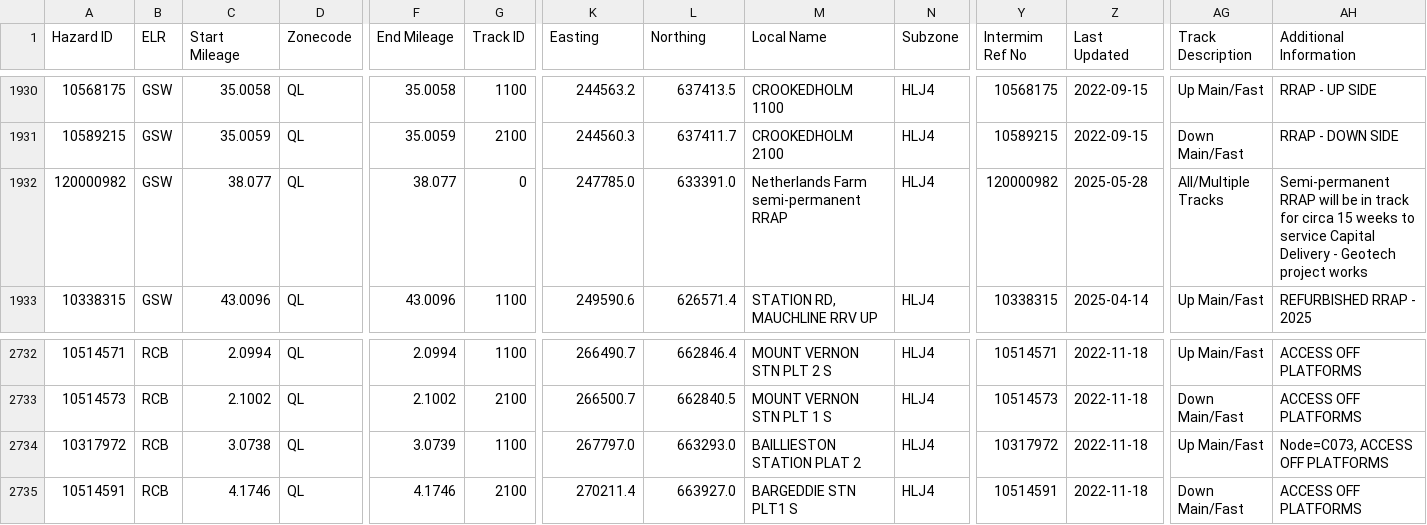
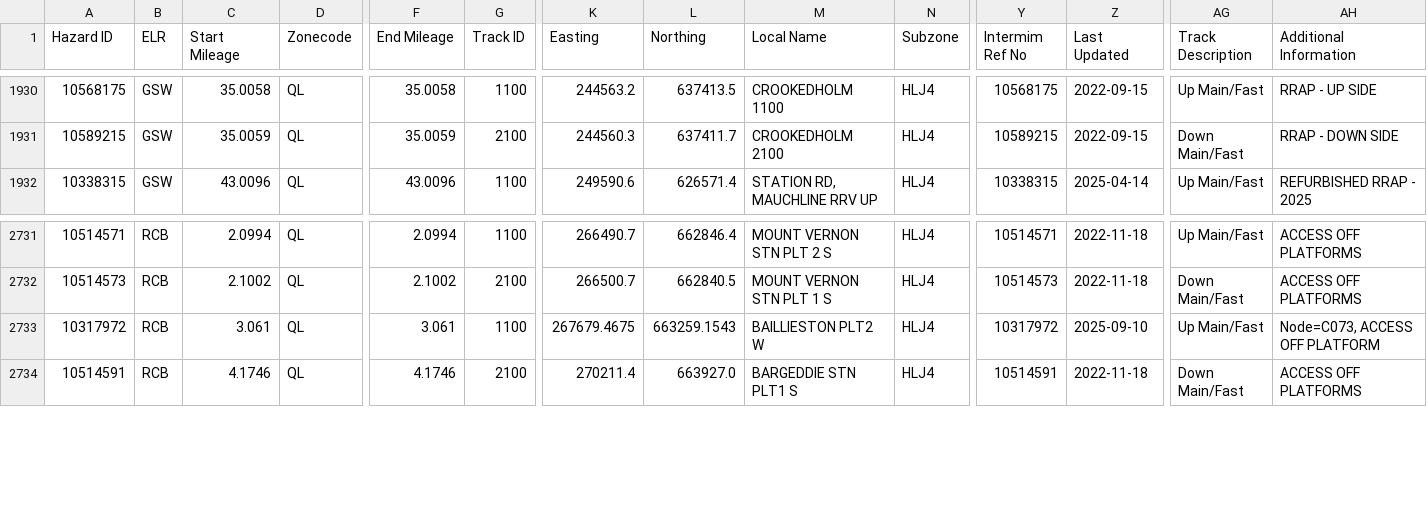
Before and after one commit to infrastructureclub/nr-national-hazard-directory, a CSV file: data/QL/coreData.csv, drawn as a sheet; only a part is shown, gaps mark what is left out; removed rows and columns are numbered as before the commit, all else as after; rows hold the shown columns only; the diff names each change by its address in the sheet, - before the commit and + after, or states it on an @@ line.

```diff
--- a/data/QL/coreData.csv
+++ b/data/QL/coreData.csv
-row 1932: 120000982 | GSW | 38.077 | QL | 38.077 | 0 | 247785.0 | 633391.0 | Netherlands Farm semi-permanent RRAP | HLJ4 | 120000982 | 2025-05-28 | All/Multiple Tracks | Semi-permanent RRAP will be in track for circa 15 weeks to service Capital Delivery - Geotech project works
-C2733 (Start Mileage): 3.0738
+C2733 (Start Mileage): 3.061
-F2733 (End Mileage): 3.0739
+F2733 (End Mileage): 3.061
-K2733 (Easting): 267797.0
+K2733 (Easting): 267679.4675
-L2733 (Northing): 663293.0
+L2733 (Northing): 663259.1543
-M2733 (Local Name): BAILLIESTON STATION PLAT 2
+M2733 (Local Name): BAILLIESTON PLT2 W
-Z2733 (Last Updated): 2022-11-18
+Z2733 (Last Updated): 2025-09-10
-AH2733 (Additional Information): Node=C073, ACCESS OFF PLATFORMS
+AH2733 (Additional Information): Node=C073, ACCESS OFF PLATFORM
```
Also changed, not shown: data/QD/coreData.csv, data/QS/coreData.csv.
